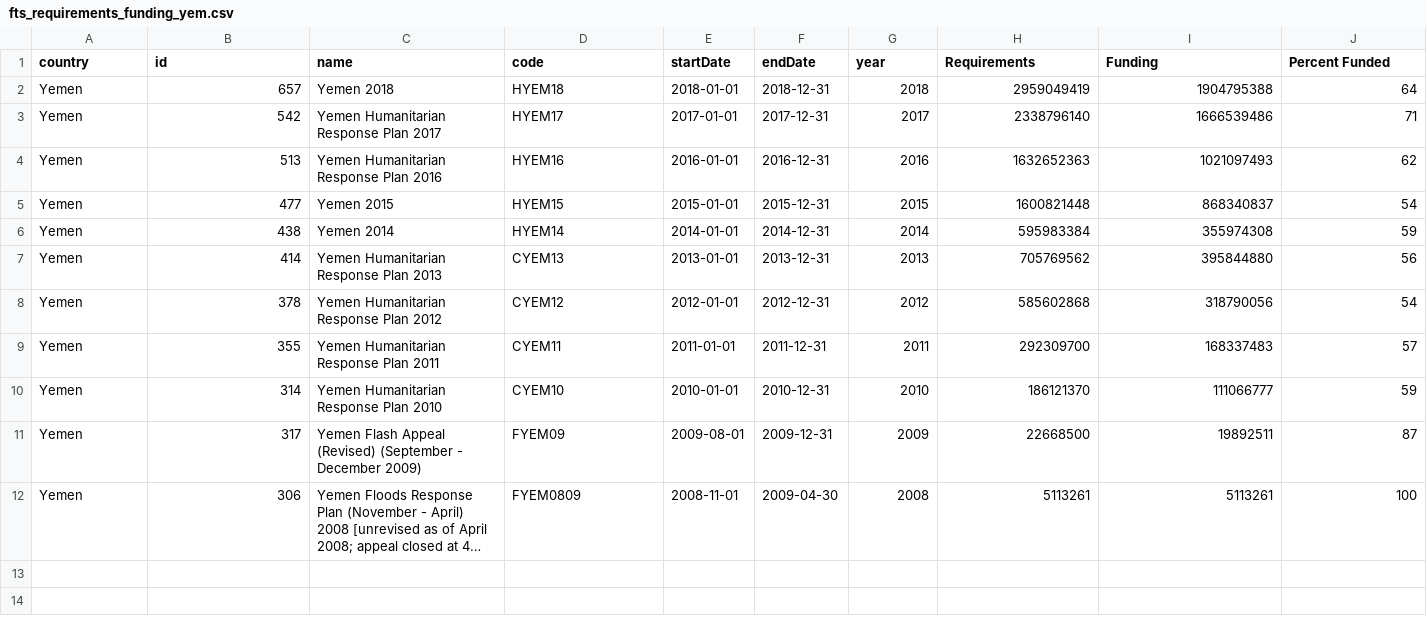
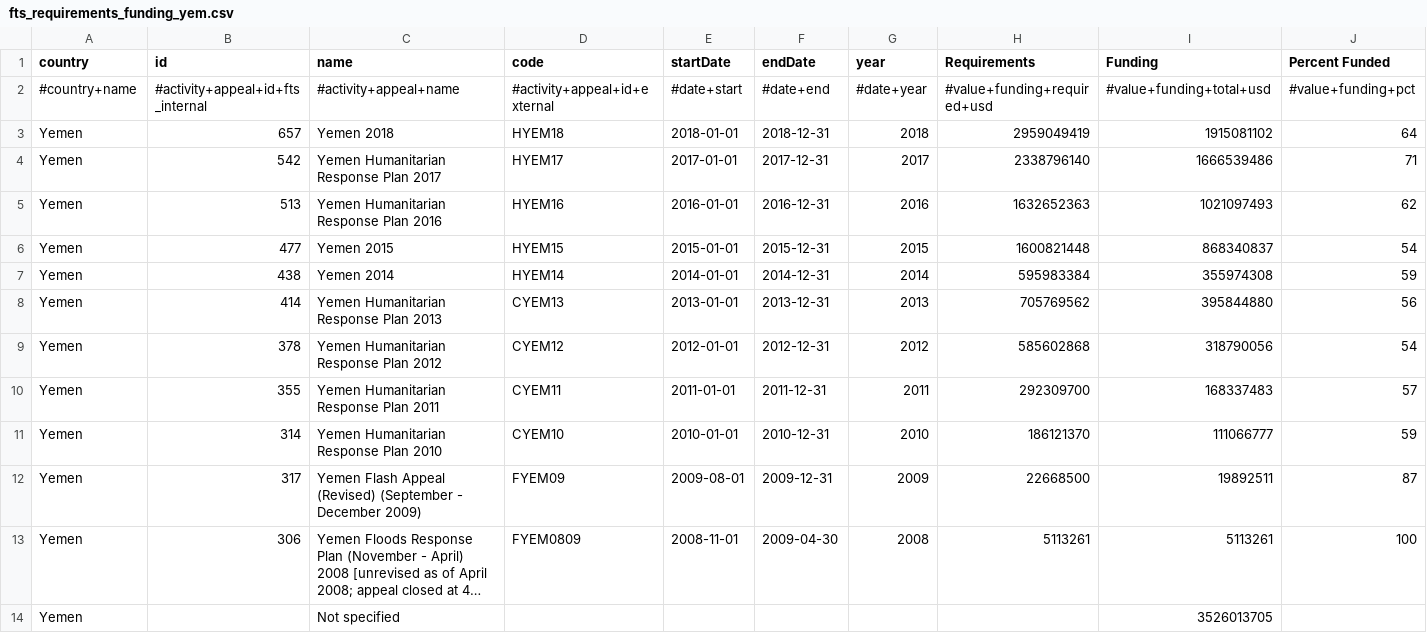
Before and after one commit to manuelnelson/youth-visualizer, a CSV file: assets/fts_requirements_funding_yem.csv, drawn as a sheet; long unchanged cells end in …; addresses are those after the commit; the diff names each change by its address in the sheet, - before the commit and + after, or states it on an @@ line.

```diff
--- a/assets/fts_requirements_funding_yem.csv
+++ b/assets/fts_requirements_funding_yem.csv
+row 2: #country+name | #activity+appeal+id+fts_internal | #activity+appeal+name | #activity+appeal+id+external | #date+start | #date+end | #date+year | #value+funding+required+usd | #value+funding+total+usd | #value+funding+pct
-I3 (Funding): 1904795388
+I3 (Funding): 1915081102
+row 14: Yemen |  | Not specified |  |  |  |  |  | 3526013705
```
Also changed, not shown: static/fts_requirements_funding_yem.csv.
